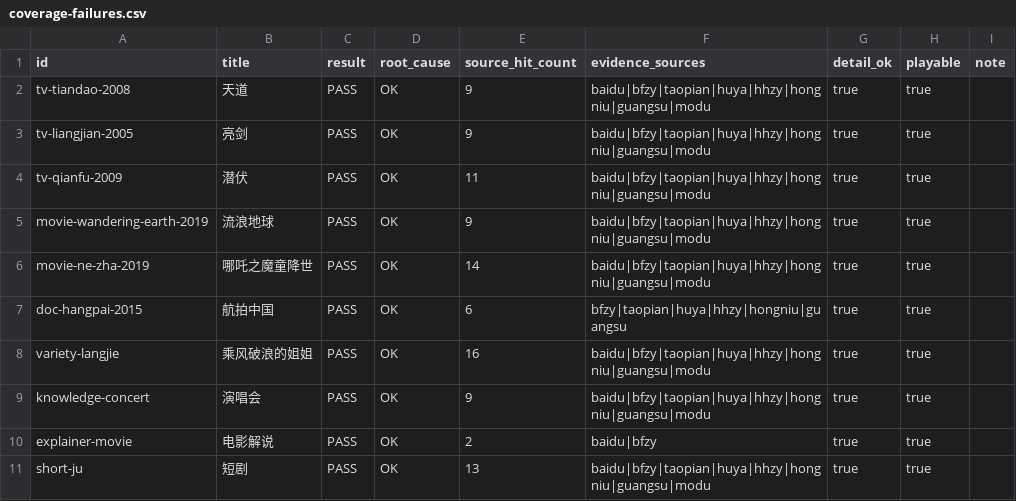
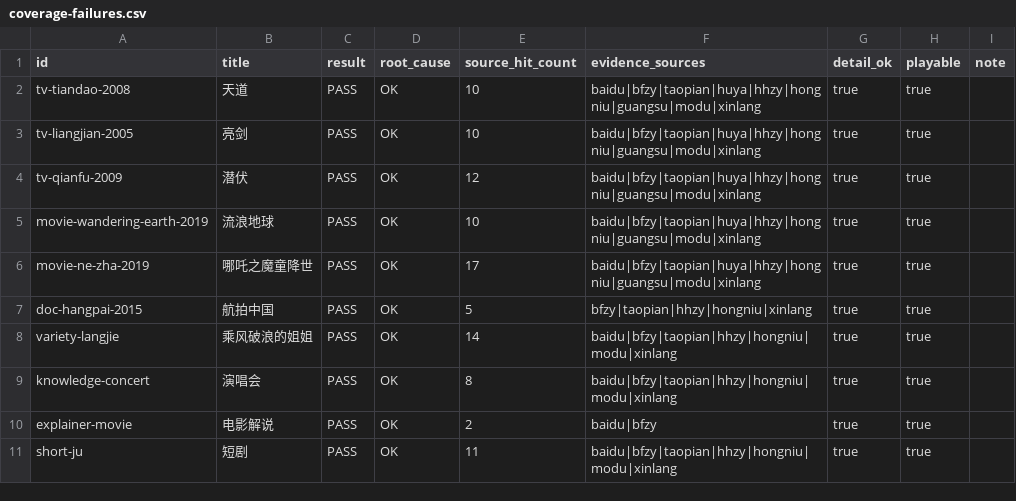
Before and after one commit to webmoneyfeng/tvbox-source-hub-v73, a CSV file: audit/coverage-failures.csv, drawn as a sheet.

```diff
--- a/audit/coverage-failures.csv
+++ b/audit/coverage-failures.csv
@@ -1,11 +1,11 @@
 id,title,result,root_cause,source_hit_count,evidence_sources,detail_ok,playable,note
-"tv-tiandao-2008","天道","PASS","OK","9","baidu|bfzy|taopian|huya|hhzy|hongniu|guangsu|modu","true","true",""
-"tv-liangjian-2005","亮剑","PASS","OK","9","baidu|bfzy|taopian|huya|hhzy|hongniu|guangsu|modu","true","true",""
-"tv-qianfu-2009","潜伏","PASS","OK","11","baidu|bfzy|taopian|huya|hhzy|hongniu|guangsu|modu","true","true",""
-"movie-wandering-earth-2019","流浪地球","PASS","OK","9","baidu|bfzy|taopian|huya|hhzy|hongniu|guangsu|modu","true","true",""
-"movie-ne-zha-2019","哪吒之魔童降世","PASS","OK","14","baidu|bfzy|taopian|huya|hhzy|hongniu|guangsu|modu","true","true",""
-"doc-hangpai-2015","航拍中国","PASS","OK","6","bfzy|taopian|huya|hhzy|hongniu|guangsu","true","true",""
-"variety-langjie","乘风破浪的姐姐","PASS","OK","16","baidu|bfzy|taopian|huya|hhzy|hongniu|guangsu|modu","true","true",""
-"knowledge-concert","演唱会","PASS","OK","9","baidu|bfzy|taopian|huya|hhzy|hongniu|guangsu|modu","true","true",""
+"tv-tiandao-2008","天道","PASS","OK","10","baidu|bfzy|taopian|huya|hhzy|hongniu|guangsu|modu|xinlang","true","true",""
+"tv-liangjian-2005","亮剑","PASS","OK","10","baidu|bfzy|taopian|huya|hhzy|hongniu|guangsu|modu|xinlang","true","true",""
+"tv-qianfu-2009","潜伏","PASS","OK","12","baidu|bfzy|taopian|huya|hhzy|hongniu|guangsu|modu|xinlang","true","true",""
+"movie-wandering-earth-2019","流浪地球","PASS","OK","10","baidu|bfzy|taopian|huya|hhzy|hongniu|guangsu|modu|xinlang","true","true",""
+"movie-ne-zha-2019","哪吒之魔童降世","PASS","OK","17","baidu|bfzy|taopian|huya|hhzy|hongniu|guangsu|modu|xinlang","true","true",""
+"doc-hangpai-2015","航拍中国","PASS","OK","5","bfzy|taopian|hhzy|hongniu|xinlang","true","true",""
+"variety-langjie","乘风破浪的姐姐","PASS","OK","14","baidu|bfzy|taopian|hhzy|hongniu|modu|xinlang","true","true",""
+"knowledge-concert","演唱会","PASS","OK","8","baidu|bfzy|taopian|hhzy|hongniu|modu|xinlang","true","true",""
 "explainer-movie","电影解说","PASS","OK","2","baidu|bfzy","true","true",""
-"short-ju","短剧","PASS","OK","13","baidu|bfzy|taopian|huya|hhzy|hongniu|guangsu|modu","true","true",""
+"short-ju","短剧","PASS","OK","11","baidu|bfzy|taopian|hhzy|hongniu|modu|xinlang","true","true",""
```
Also changed, not shown: 7 other files.
